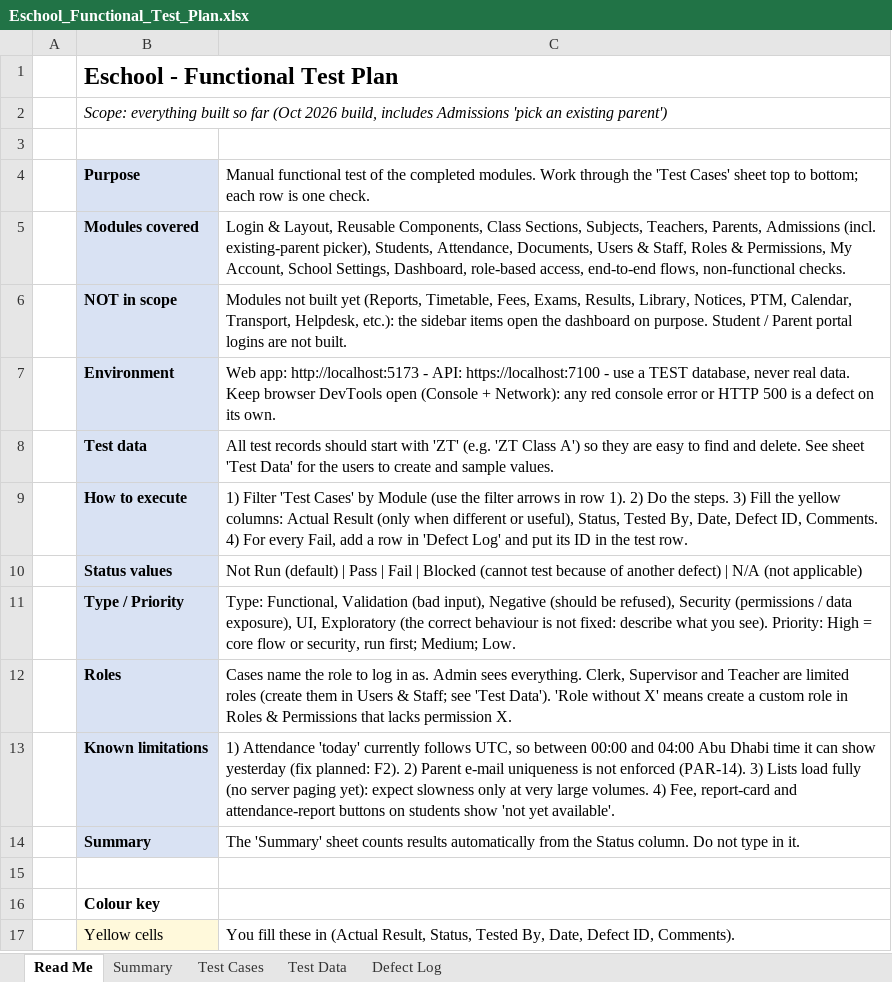
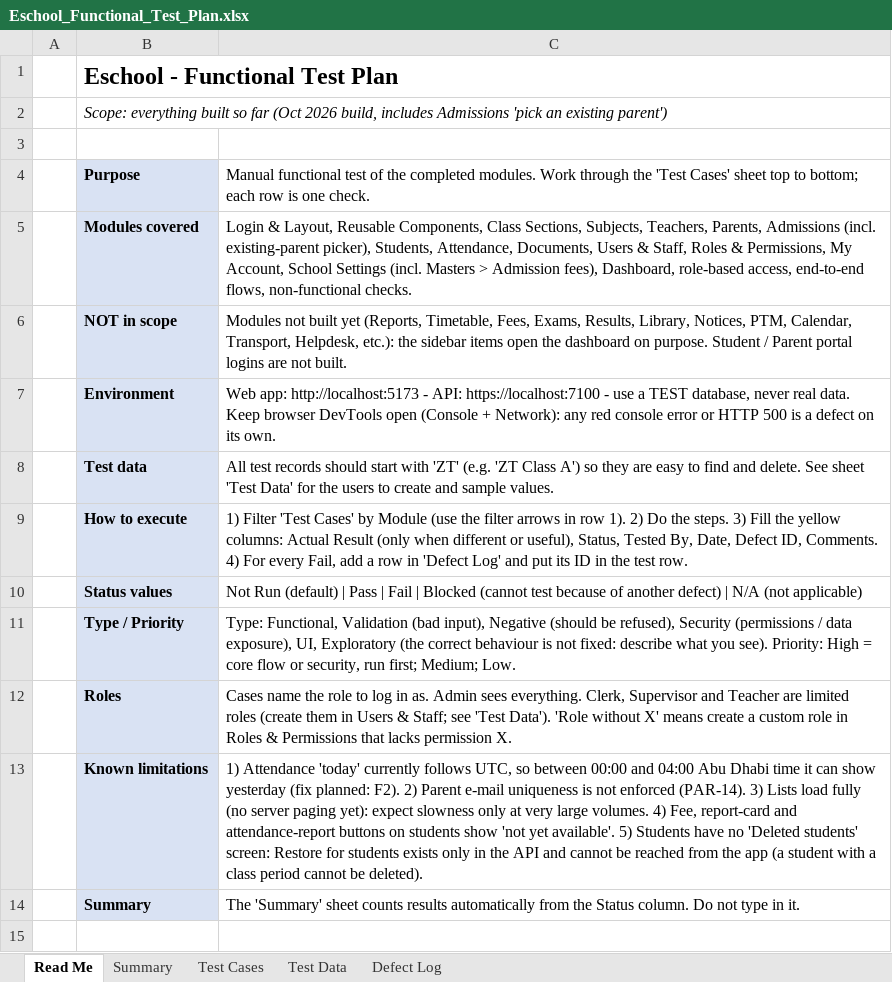
Before and after one commit to imadh01/school-management-system, an Excel workbook: docs/Eschool_Functional_Test_Plan.xlsx, sheet Read Me, drawn as a sheet; only a part is shown; the shorter side is filled out with more unchanged rows; values as stored, in another font and other column widths than the file's, no borders; the diff names each change by its address in the sheet, - before the commit and + after, or states it on an @@ line.

Commit message:
feat: students/parents bug fixes, admin restore, safe employee numbers and back-fill, school-date REG year, tests, workbook, docs

```diff
--- a/docs/Eschool_Functional_Test_Plan.xlsx (sheet Read Me)
+++ b/docs/Eschool_Functional_Test_Plan.xlsx (sheet Read Me)
-C5: …Account, School Settings, Dashboard, role-based…
+C5: …Account, School Settings (incl. Masters > Admission fees), Dashboard, role-based…
-C13: …yet available'.
+C13: …yet available'. 5) Students have no 'Deleted students' screen: Restore for students exists only in the API and cannot be reached from the app (a student with a class period cannot be deleted).
```
Also changed, not shown: sheet Test Cases, sheet Summary, sheet Test Data, formulas that keep their value, 59 other files.
